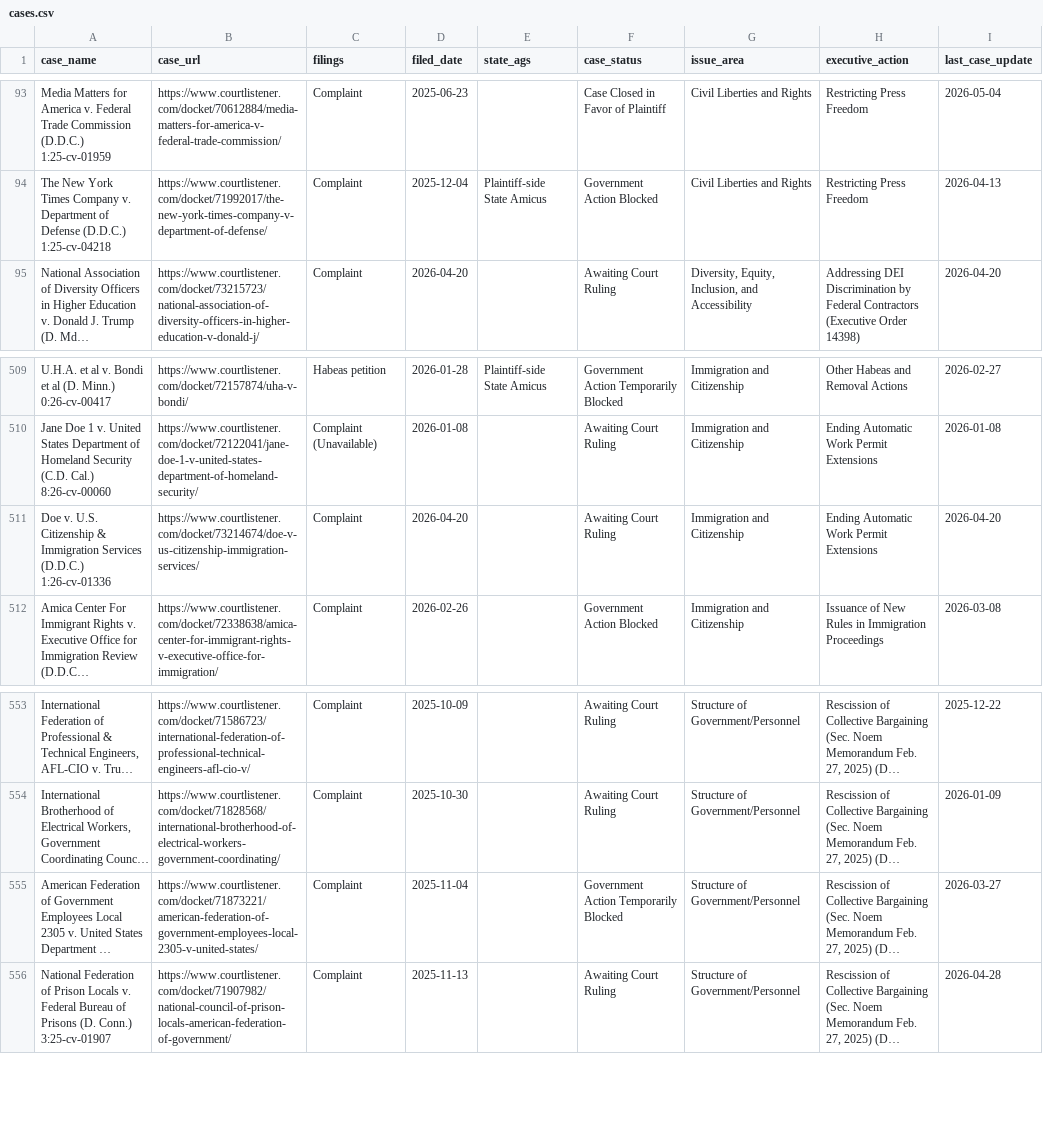
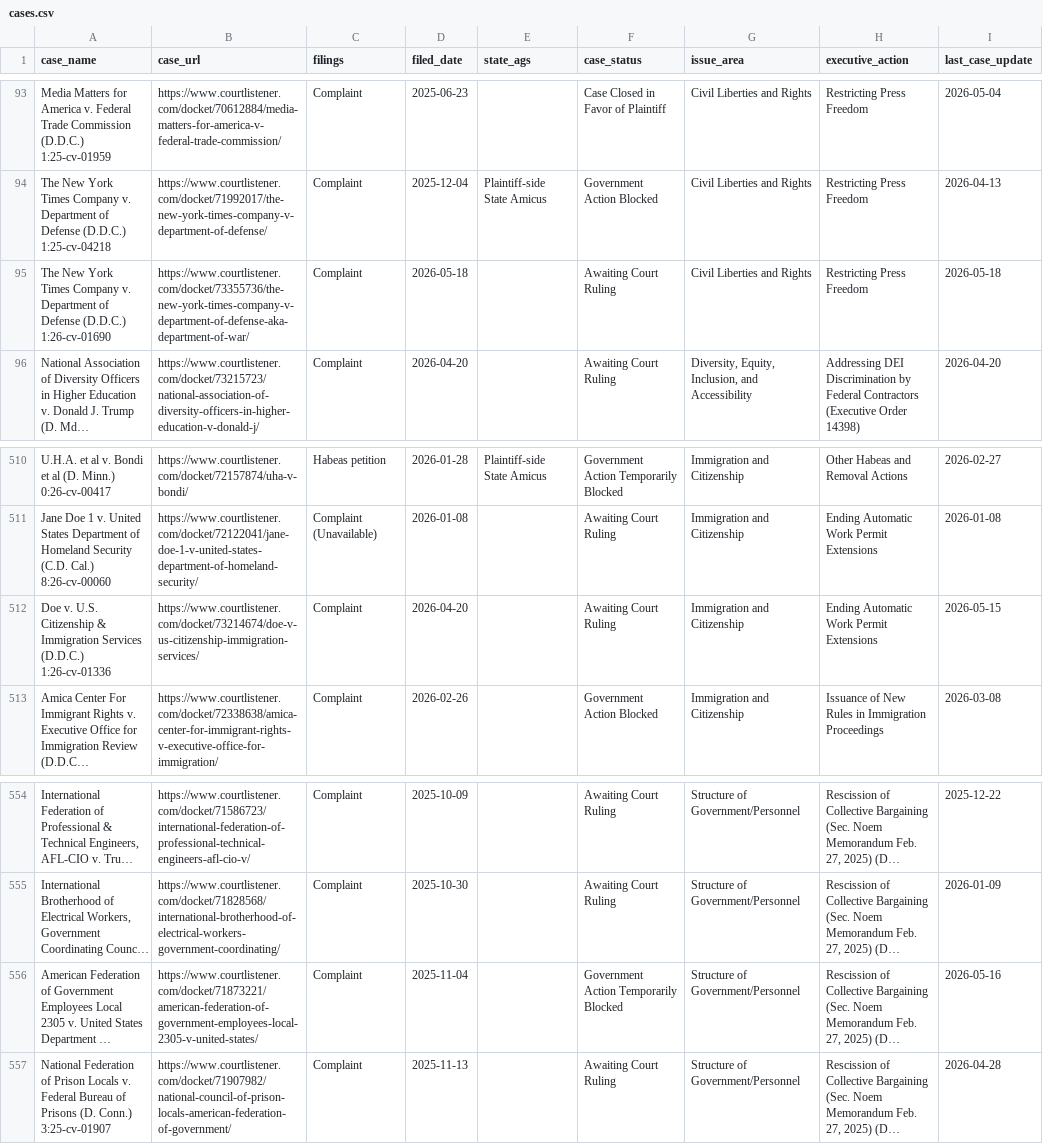
Before and after one commit to thecarsun/LC-TAA, a CSV file: data/processed/cases.csv, drawn as a sheet; only a part is shown, gaps mark what is left out; long unchanged cells end in …; addresses are those after the commit; ↵ is a line break in a cell; the diff names each change by its address in the sheet, - before the commit and + after, or states it on an @@ line.

Commit message:
Automated data update Tue 05/19/2026

```diff
--- a/data/processed/cases.csv
+++ b/data/processed/cases.csv
+row 95: The New York Times Company v. Department of Defense (D.D.C.) ↵ 1:26-cv-01690 | https://www.courtlistener.com/docket/73355736/the-new-york-times-company-v-department-of-defense-aka-department-of-war/ | Complaint | 2026-05-18 |  | Awaiting Court Ruling | Civil Liberties and Rights | Restricting Press Freedom | 2026-05-18
-I512 (last_case_update): 2026-04-20
+I512 (last_case_update): 2026-05-15
-I556 (last_case_update): 2026-03-27
+I556 (last_case_update): 2026-05-16
```
Also changed, not shown: 1 other file.
